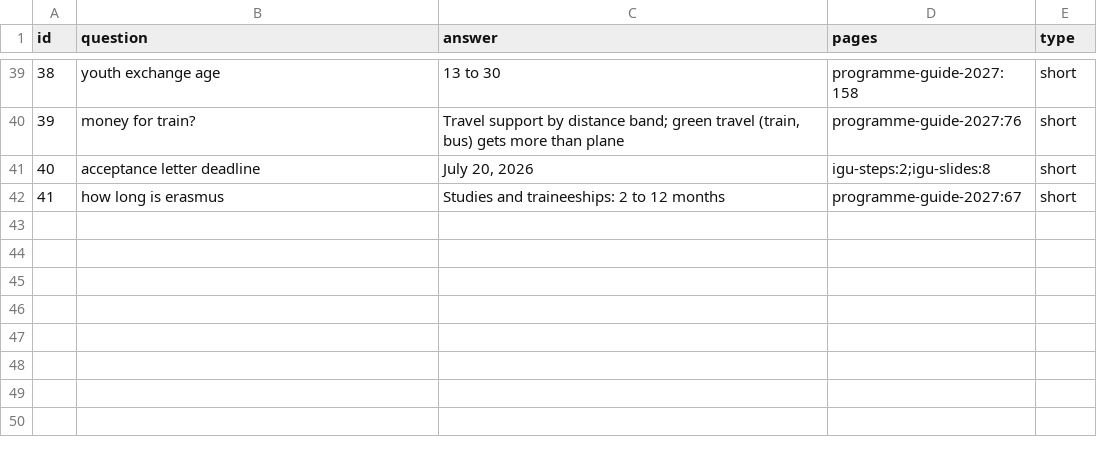
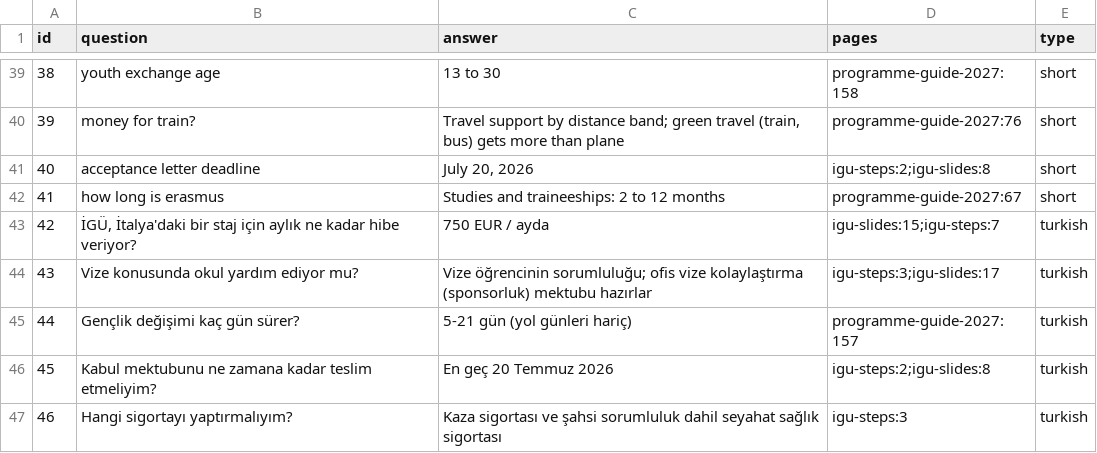
Before and after one commit to rabiaozers/erasmus-rag, a CSV file: eval/questions.csv, drawn as a sheet; only a part is shown, gaps mark what is left out.

```diff
--- a/eval/questions.csv
+++ b/eval/questions.csv
@@ -42 +42,6 @@ id,question,answer,pages,type
 41,how long is erasmus,Studies and traineeships: 2 to 12 months,programme-guide-2027:67,short
+42,"İGÜ, İtalya'daki bir staj için aylık ne kadar hibe veriyor?",750 EUR / ayda,igu-slides:15;igu-steps:7,turkish
+43,Vize konusunda okul yardım ediyor mu?,Vize öğrencinin sorumluluğu; ofis vize kolaylaştırma (sponsorluk) mektubu hazırlar,igu-steps:3;igu-slides:17,turkish
+44,Gençlik değişimi kaç gün sürer?,5-21 gün (yol günleri hariç),programme-guide-2027:157,turkish
+45,Kabul mektubunu ne zamana kadar teslim etmeliyim?,En geç 20 Temmuz 2026,igu-steps:2;igu-slides:8,turkish
+46,Hangi sigortayı yaptırmalıyım?,Kaza sigortası ve şahsi sorumluluk dahil seyahat sağlık sigortası,igu-steps:3,turkish
```
Also changed, not shown: 5 other files.
